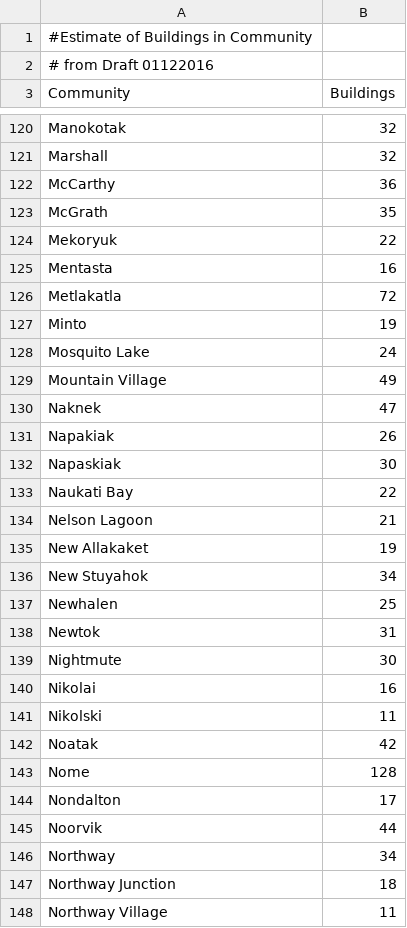
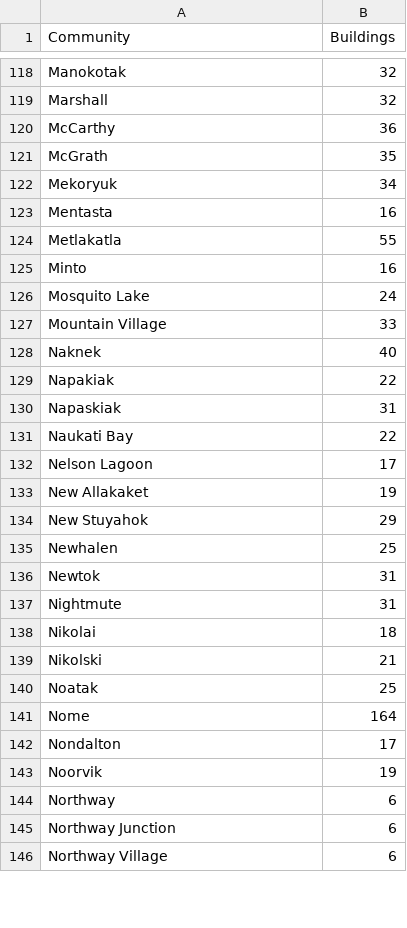
Before and after one commit to gina-alaska/alaska_affordable_energy_model-data, a CSV file: com_num_buildings.csv, drawn as a sheet; only a part is shown, gaps mark what is left out; the diff covers the shown part only.

Commit message:
Add updated estimates of building numbers
From Basecamp file posted on 02/11/2016.

```diff
--- a/com_num_buildings.csv
+++ b/com_num_buildings.csv
@@ -1,3 +1 @@
-#Estimate of Buildings in Community,
-# from Draft 01122016,
 Community,Buildings
@@ -123,26 +121,26 @@ McCarthy,36
 McGrath,35
-Mekoryuk,22
+Mekoryuk,34
 Mentasta,16
-Metlakatla,72
-Minto,19
+Metlakatla,55
+Minto,16
 Mosquito Lake,24
-Mountain Village,49
-Naknek,47
-Napakiak,26
-Napaskiak,30
+Mountain Village,33
+Naknek,40
+Napakiak,22
+Napaskiak,31
 Naukati Bay,22
-Nelson Lagoon,21
+Nelson Lagoon,17
 New Allakaket,19
-New Stuyahok,34
+New Stuyahok,29
 Newhalen,25
 Newtok,31
-Nightmute,30
-Nikolai,16
-Nikolski,11
-Noatak,42
-Nome,128
+Nightmute,31
+Nikolai,18
+Nikolski,21
+Noatak,25
+Nome,164
 Nondalton,17
-Noorvik,44
-Northway,34
-Northway Junction,18
-Northway Village,11
+Noorvik,19
+Northway,6
+Northway Junction,6
+Northway Village,6
```
Also changed, not shown: 111 edited cells elsewhere in this file.
